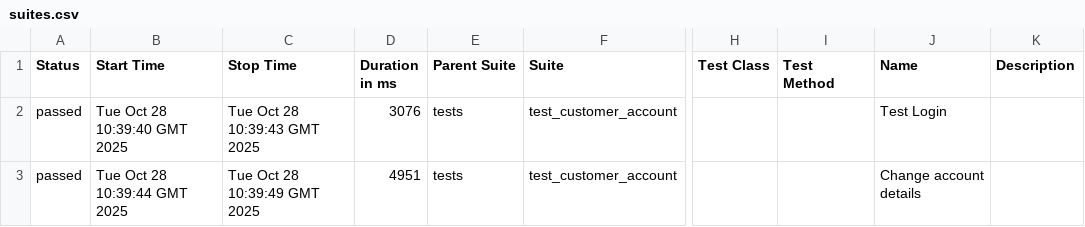
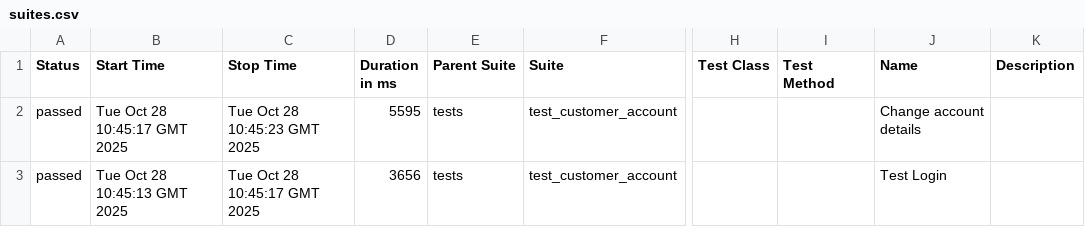
Before and after one commit to mycrossstitch/demowebshop_test, a CSV file: data/suites.csv, drawn as a sheet; only a part is shown, gaps mark what is left out; the diff names each change by its address in the sheet, - before the commit and + after, or states it on an @@ line.

Commit message:
Deploying to gh-pages from @ mycrossstitch/demowebshop_test@9b1620fa5b19514a4262dd0d053d11b55bcedb5c 🚀

```diff
--- a/data/suites.csv
+++ b/data/suites.csv
-B2 (Start Time): Tue Oct 28 10:39:40 GMT 2025
+B2 (Start Time): Tue Oct 28 10:45:17 GMT 2025
-C2 (Stop Time): Tue Oct 28 10:39:43 GMT 2025
+C2 (Stop Time): Tue Oct 28 10:45:23 GMT 2025
-D2 (Duration in ms): 3076
+D2 (Duration in ms): 5595
-J2 (Name): Test Login
+J2 (Name): Change account details
-B3 (Start Time): Tue Oct 28 10:39:44 GMT 2025
+B3 (Start Time): Tue Oct 28 10:45:13 GMT 2025
-C3 (Stop Time): Tue Oct 28 10:39:49 GMT 2025
+C3 (Stop Time): Tue Oct 28 10:45:17 GMT 2025
-D3 (Duration in ms): 4951
+D3 (Duration in ms): 3656
-J3 (Name): Change account details
+J3 (Name): Test Login
```
Also changed, not shown: 25 other files.
